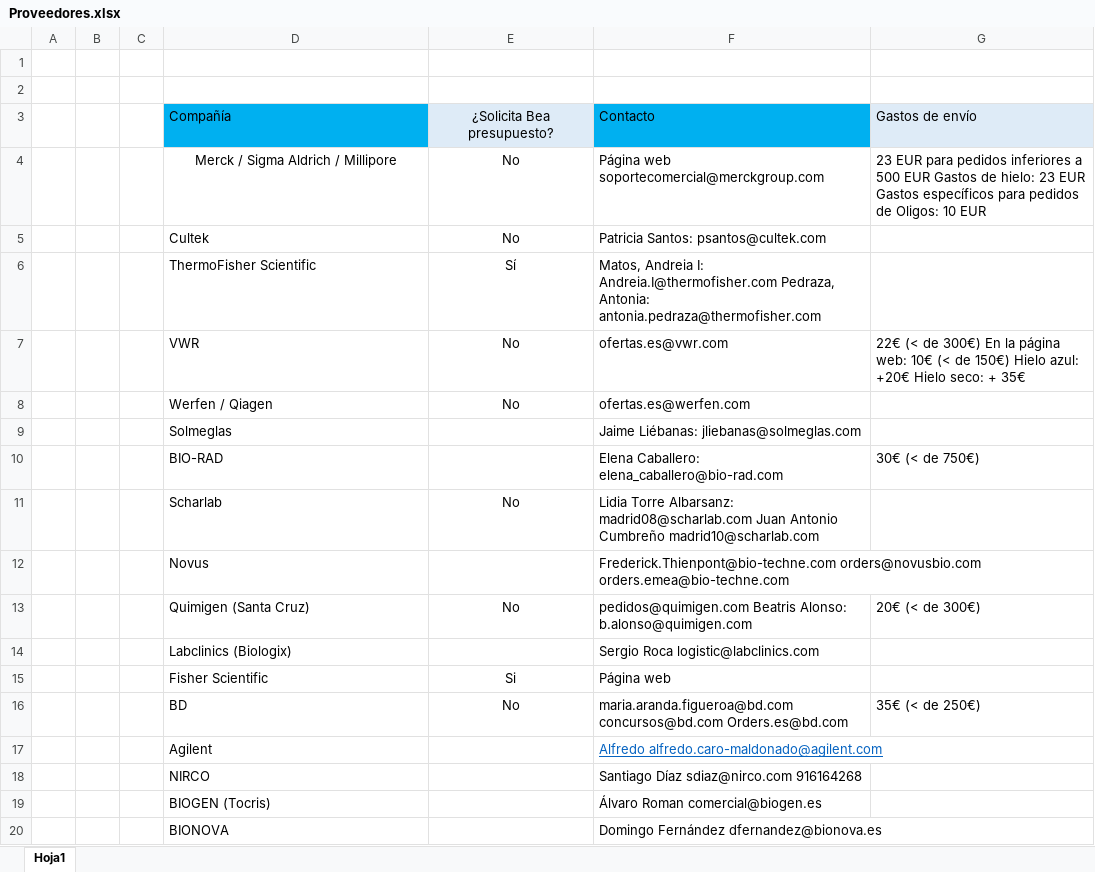
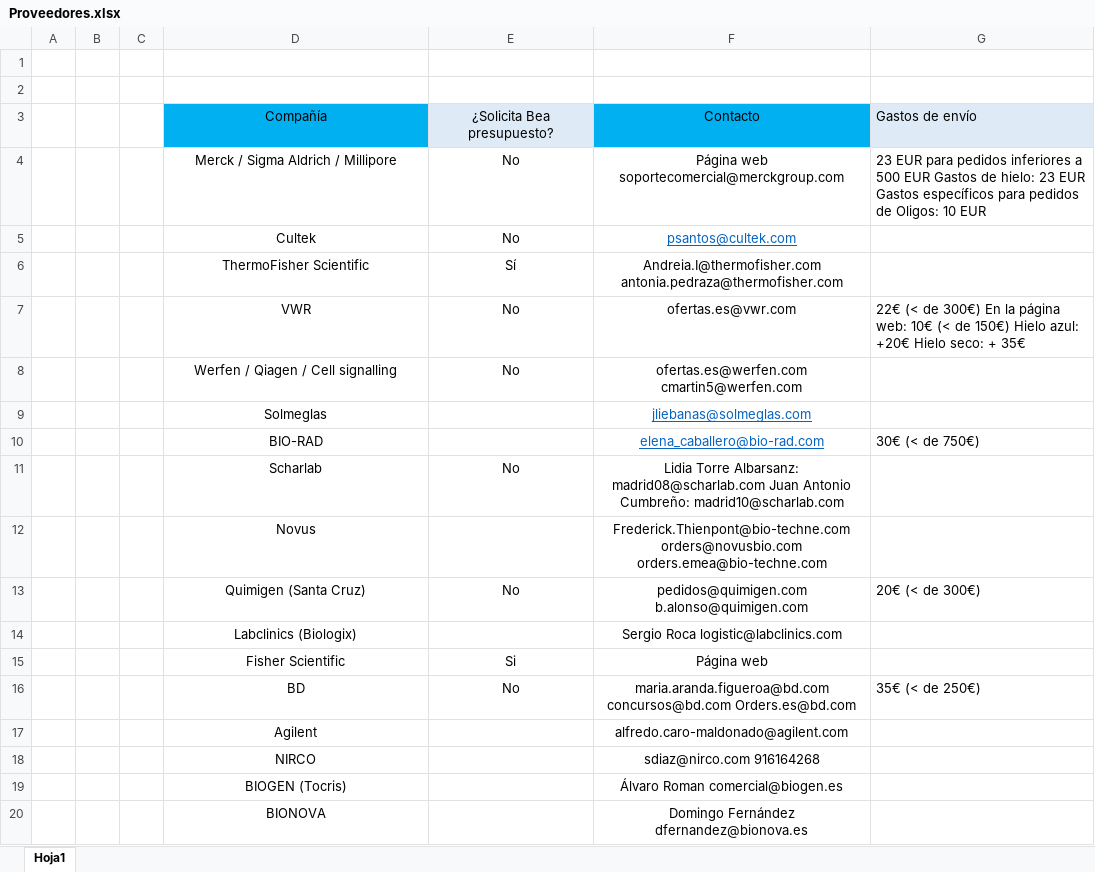
Before and after one commit to LemonBlair/IMDEA-2, an Excel workbook: Pedidos/Proveedores.xlsx, sheet Hoja1, drawn as a sheet; values as stored, in another font and other column widths than the file's, no borders; the diff names each change by its address in the sheet, - before the commit and + after, or states it on an @@ line.

```diff
--- a/Pedidos/Proveedores.xlsx (sheet Hoja1)
+++ b/Pedidos/Proveedores.xlsx (sheet Hoja1)
-D3 alignment: left
+D3 alignment: center
-F3:F20 alignment: left
+F3:F20 alignment: center
-D5:D20 alignment: left
+D5:D20 alignment: center
-F5: Patricia Santos: psantos@cultek.com
+F5: psantos@cultek.com
@@ F5 underline: off → on, text colour: black → #0563C1 @@
-F6: Matos, Andreia I: Andreia.I@thermofisher.com Pedraza, Antonia: antonia.pedraza@thermofisher.com
+F6: Andreia.I@thermofisher.com antonia.pedraza@thermofisher.com
-D8: Werfen / Qiagen
+D8: Werfen / Qiagen / Cell signalling
-F8: ofertas.es@werfen.com
+F8: ofertas.es@werfen.com cmartin5@werfen.com
-F9: Jaime Liébanas: jliebanas@solmeglas.com
+F9: jliebanas@solmeglas.com
@@ F9:F10 underline: off → on, text colour: black → #0563C1 @@
-F10: Elena Caballero: elena_caballero@bio-rad.com
+F10: elena_caballero@bio-rad.com
-F11: …Juan Antonio Cumbreño madrid10@scharlab.com
+F11: …Juan Antonio Cumbreño: madrid10@scharlab.com
-F13: pedidos@quimigen.com Beatris Alonso: b.alonso@quimigen.com
+F13: pedidos@quimigen.com b.alonso@quimigen.com
-F17: Alfredo alfredo.caro-maldonado@agilent.com
+F17: alfredo.caro-maldonado@agilent.com
@@ F17 underline: on → off, text colour: #0563C1 → black @@
-F18: Santiago Díaz sdiaz@nirco.com 916164268
+F18: sdiaz@nirco.com 916164268
```
Also changed, not shown: 30 other files.
